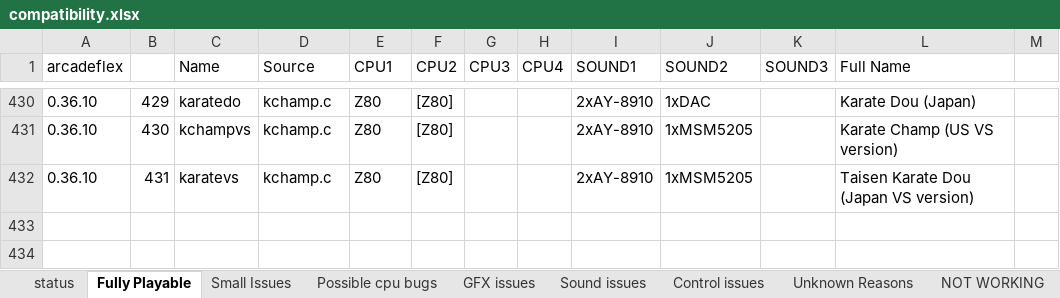
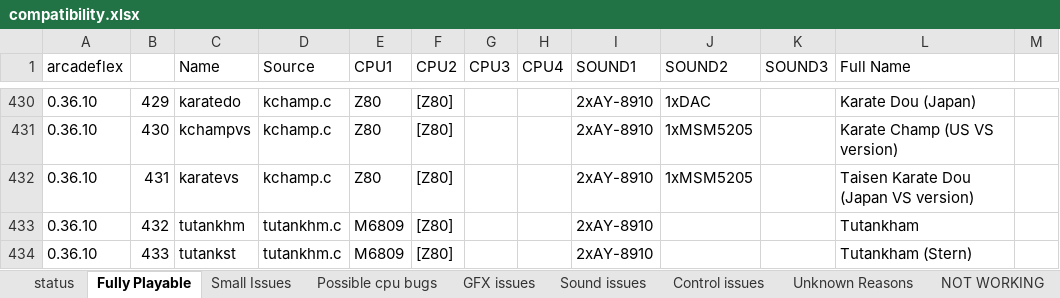
Before and after one commit to georgemoralis/arcadeflex, an Excel workbook: compatibility.xlsx, sheet Fully Playable, drawn as a sheet; only a part is shown, gaps mark what is left out; values as stored, in another font and other column widths than the file's, no borders; the diff names each change by its address in the sheet, - before the commit and + after, or states it on an @@ line.

Commit message:
added working tutankhm driver

```diff
--- a/compatibility.xlsx (sheet Fully Playable)
+++ b/compatibility.xlsx (sheet Fully Playable)
+row 433: 0.36.10 | 432 | tutankhm | tutankhm.c | M6809 | [Z80] |  |  | 2xAY-8910 |  |  | Tutankham
+row 434: 0.36.10 | 433 | tutankst | tutankhm.c | M6809 | [Z80] |  |  | 2xAY-8910 |  |  | Tutankham (Stern)
```
Also changed, not shown: sheet compatibility.xls, sheet status, 8 other files.
